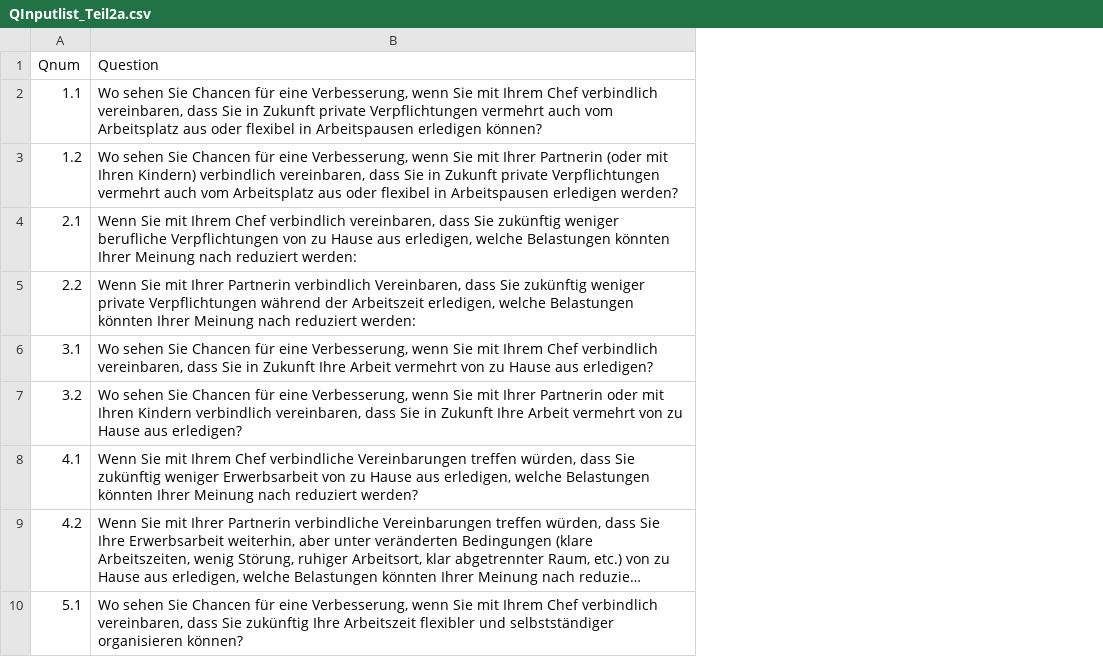
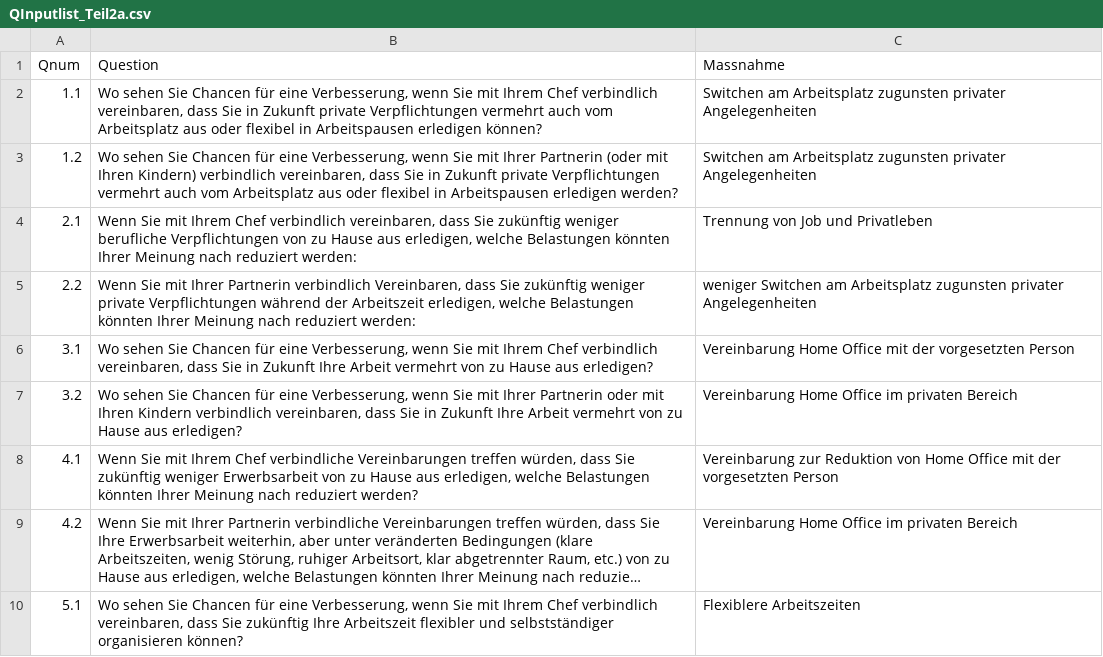
Before and after one commit to ims-fhs/vsim, a CSV file: inst/shiny-apps/vsim/data/QInputlist_Teil2a.csv, drawn as a sheet; only a part is shown; long unchanged cells end in …; the diff names each change by its address in the sheet, - before the commit and + after, or states it on an @@ line.

Commit message:
- image renamed: warning.png -> icon_achtung.png - QInputlist_Teil2a um die neue Spalte "Massnahme" erweitert - simulator 2a: angepasst zur mitführung der Massnahmen

```diff
--- a/inst/shiny-apps/vsim/data/QInputlist_Teil2a.csv
+++ b/inst/shiny-apps/vsim/data/QInputlist_Teil2a.csv
+column C (Massnahme), rows 2-10: Switchen am Arbeitsplatz zugunsten privater Angelegenheiten | Switchen am Arbeitsplatz zugunsten privater Angelegenheiten | Trennung von Job und Privatleben | weniger Switchen am Arbeitsplatz zugunsten privater Angelegenheiten | Vereinbarung Home Office mit der vorgesetzten Person | Vereinbarung Home Office im privaten Bereich | Vereinbarung zur Reduktion von Home Office mit der vorgesetzten Person | Vereinbarung Home Office im privaten Bereich | Flexiblere Arbeitszeiten
```
Also changed, not shown: 4 other files.
